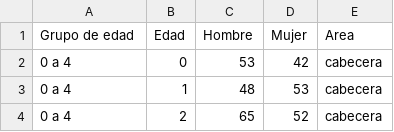
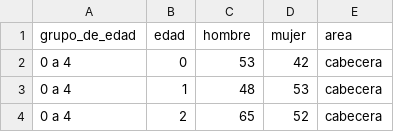
Before and after one commit to Schiavi13/Censo-Viterbo-Caldas-2018, a CSV file: Data/Datasets/caldas_viterbo_3PM.csv, drawn as a sheet; only a part is shown.

```diff
--- a/Data/Datasets/caldas_viterbo_3PM.csv
+++ b/Data/Datasets/caldas_viterbo_3PM.csv
@@ -1,2 +1,2 @@
-Grupo de edad,Edad,Hombre,Mujer,Area
+grupo_de_edad,edad,hombre,mujer,area
 0 a 4,0,53,42,cabecera
```
Also changed, not shown: Data/Datasets/caldas_viterbo_total_3PM.csv, 1 other file.
